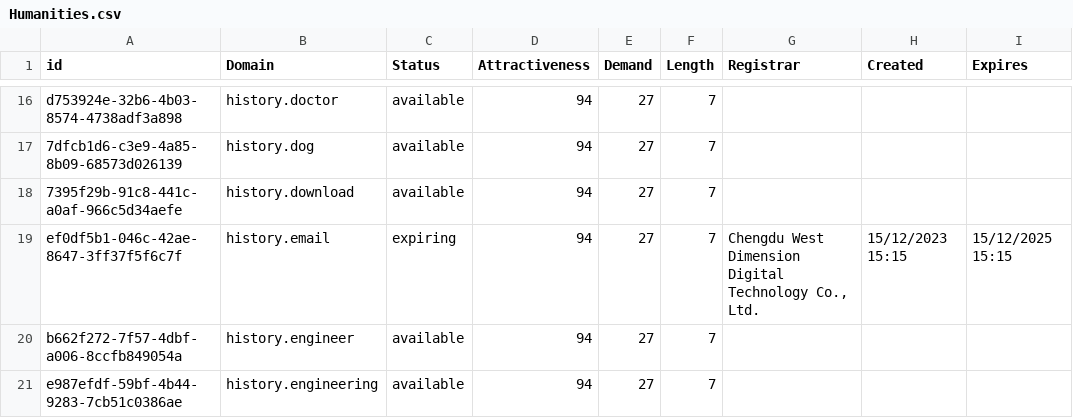
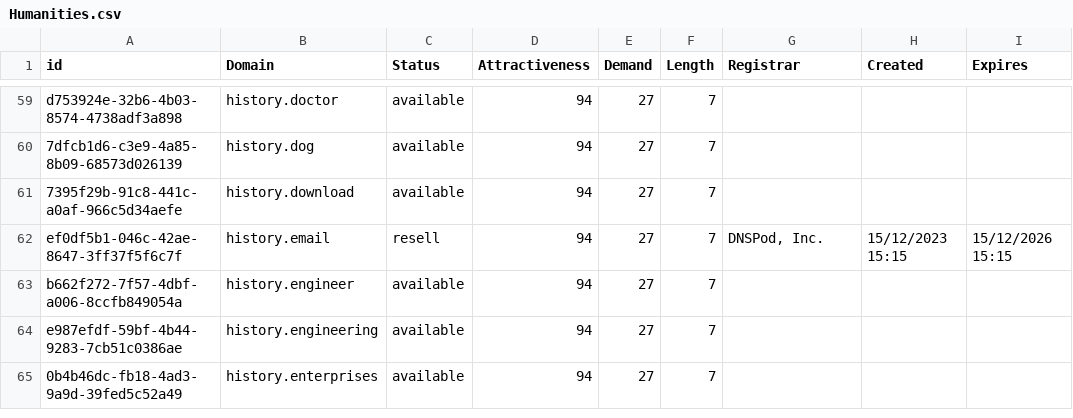
Before and after one commit to UniqueDomains/humanities-oneword-domains, a CSV file: Humanities.csv, drawn as a sheet; only a part is shown, gaps mark what is left out; the shorter side is filled out with more unchanged rows; the diff covers the shown part only.

```diff
--- a/Humanities.csv
+++ b/Humanities.csv
@@ -18,3 +61,3 @@ d753924e-32b6-4b03-8574-4738adf3a898,history.doctor,available,94,27,7,,,
 7395f29b-91c8-441c-a0af-966c5d34aefe,history.download,available,94,27,7,,,
-ef0df5b1-046c-42ae-8647-3ff37f5f6c7f,history.email,expiring,94,27,7,"Chengdu West Dimension Digital Technology Co., Ltd.",15/12/2023 15:15,15/12/2025 15:15
+ef0df5b1-046c-42ae-8647-3ff37f5f6c7f,history.email,resell,94,27,7,"DNSPod, Inc.",15/12/2023 15:15,15/12/2026 15:15
 b662f272-7f57-4dbf-a006-8ccfb849054a,history.engineer,available,94,27,7,,,
```
Also changed, not shown: 2 added rows, 2 removed rows, 43 moved rows and 22 edited cells elsewhere in this file, 2 other files.
